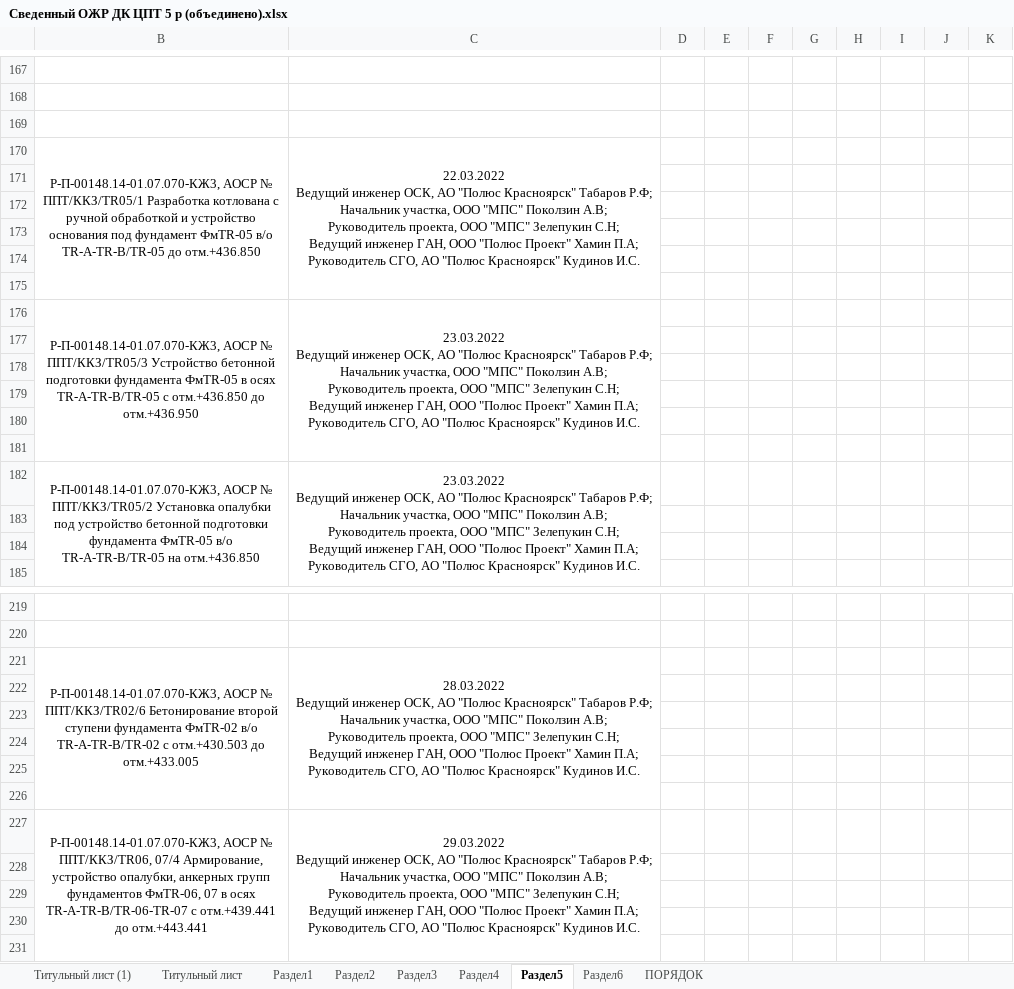
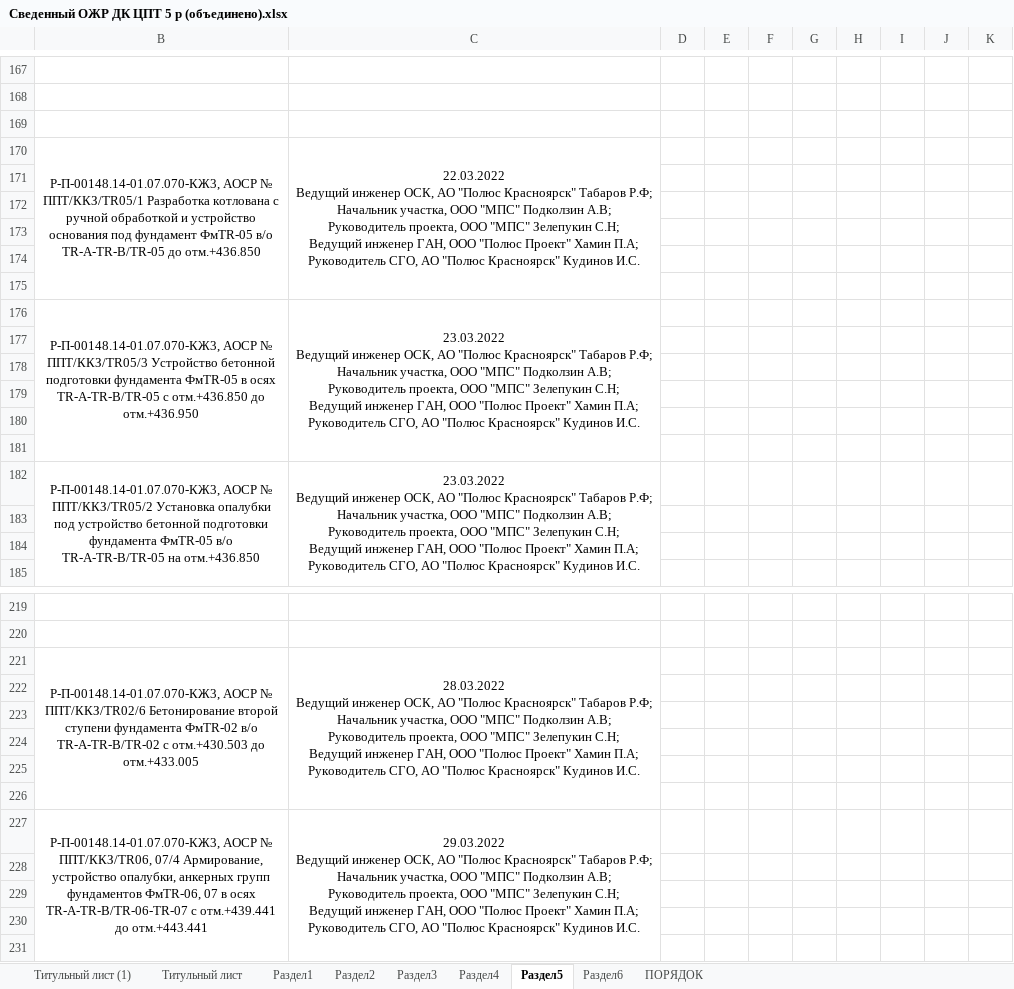
Before and after one commit to elenaarturovna99-gif/service-website-ips, an Excel workbook: public/files/Сведенный ОЖР ДК ЦПТ 5 р (объединено).xlsx, sheet Раздел5, drawn as a sheet; only a part is shown, gaps mark what is left out; values as stored, in another font and other column widths than the file's, no borders; conditional formats not drawn; ↵ is a line break in a cell; the diff covers the shown part only; the diff names each change by its address in the sheet, - before the commit and + after, or states it on an @@ line.

```diff
--- a/public/files/Сведенный ОЖР ДК ЦПТ 5 р (объединено).xlsx (sheet Раздел5)
+++ b/public/files/Сведенный ОЖР ДК ЦПТ 5 р (объединено).xlsx (sheet Раздел5)
-C170: …ООО "МПС" Поколзин А.В; ↵ Руководитель…
+C170: …ООО "МПС" Подколзин А.В; ↵ Руководитель…
-C176: …ООО "МПС" Поколзин А.В; ↵ Руководитель…
+C176: …ООО "МПС" Подколзин А.В; ↵ Руководитель…
-C182: …ООО "МПС" Поколзин А.В; ↵ Руководитель…
+C182: …ООО "МПС" Подколзин А.В; ↵ Руководитель…
-C221: …ООО "МПС" Поколзин А.В; ↵ Руководитель…
+C221: …ООО "МПС" Подколзин А.В; ↵ Руководитель…
-C227: …ООО "МПС" Поколзин А.В; ↵ Руководитель…
+C227: …ООО "МПС" Подколзин А.В; ↵ Руководитель…
```
Also changed, not shown: 186 edited cells elsewhere in this sheet.
